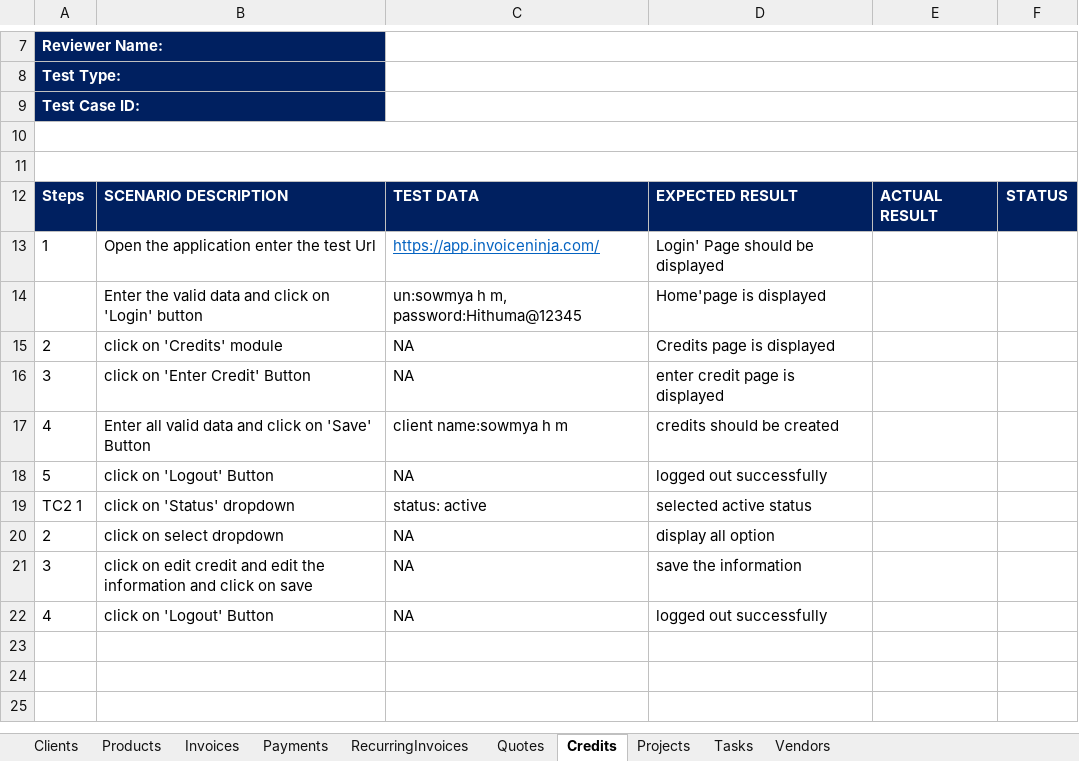
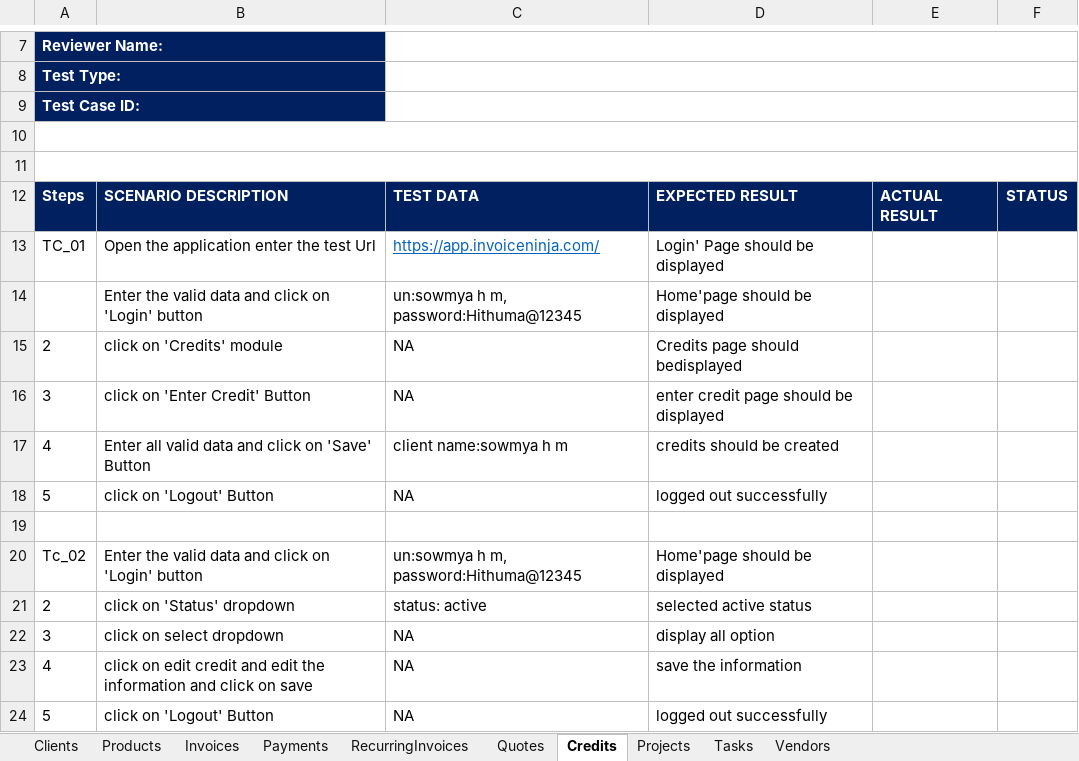
Before and after one commit to SumanthELF/Workshop_1, an Excel workbook: InvoiceNinja/src/main/resources/ManualTestCaseDoc.xlsx, sheet Credits, drawn as a sheet; only a part is shown, gaps mark what is left out; values as stored, in another font and other column widths than the file's, no borders; addresses are those after the commit; the diff names each change by its address in the sheet, - before the commit and + after, or states it on an @@ line.

Commit message:
updated the manual test cases

```diff
--- a/InvoiceNinja/src/main/resources/ManualTestCaseDoc.xlsx (sheet Credits)
+++ b/InvoiceNinja/src/main/resources/ManualTestCaseDoc.xlsx (sheet Credits)
-A13: 1
+A13: TC_01
-D14: Home'page is displayed
+D14: Home'page should be displayed
-D15: Credits page is displayed
+D15: Credits page should bedisplayed
-D16: enter credit page is displayed
+D16: enter credit page should be displayed
+row 19: (empty)
+row 20: Tc_02 | Enter the valid data and click on 'Login' button | un:sowmya h m, password:Hithuma@12345 | Home'page should be displayed
-A21: TC2 1
+A21: 2
-A22: 2
+A22: 3
-A23: 3
+A23: 4
-A24: 4
+A24: 5
```
